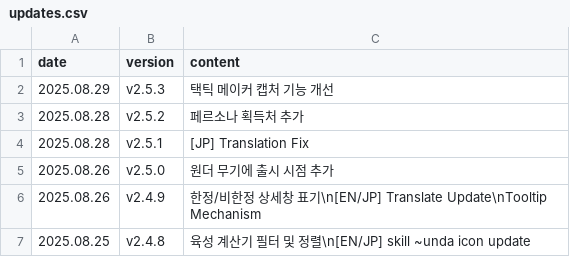
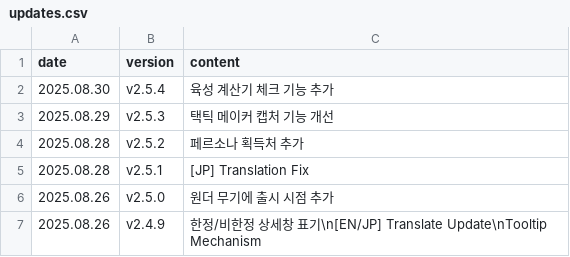
Before and after one commit to absolroot/lufelnet, a CSV file: data/kr/updates.csv, drawn as a sheet; only a part is shown; the shorter side is filled out with more unchanged rows.

```diff
--- a/data/kr/updates.csv
+++ b/data/kr/updates.csv
@@ -1,2 +1,3 @@
 date,version,content
+2025.08.30,v2.5.4,육성 계산기 체크 기능 추가
 2025.08.29,v2.5.3,택틱 메이커 캡처 기능 개선
```
Also changed, not shown: 3 other files.
